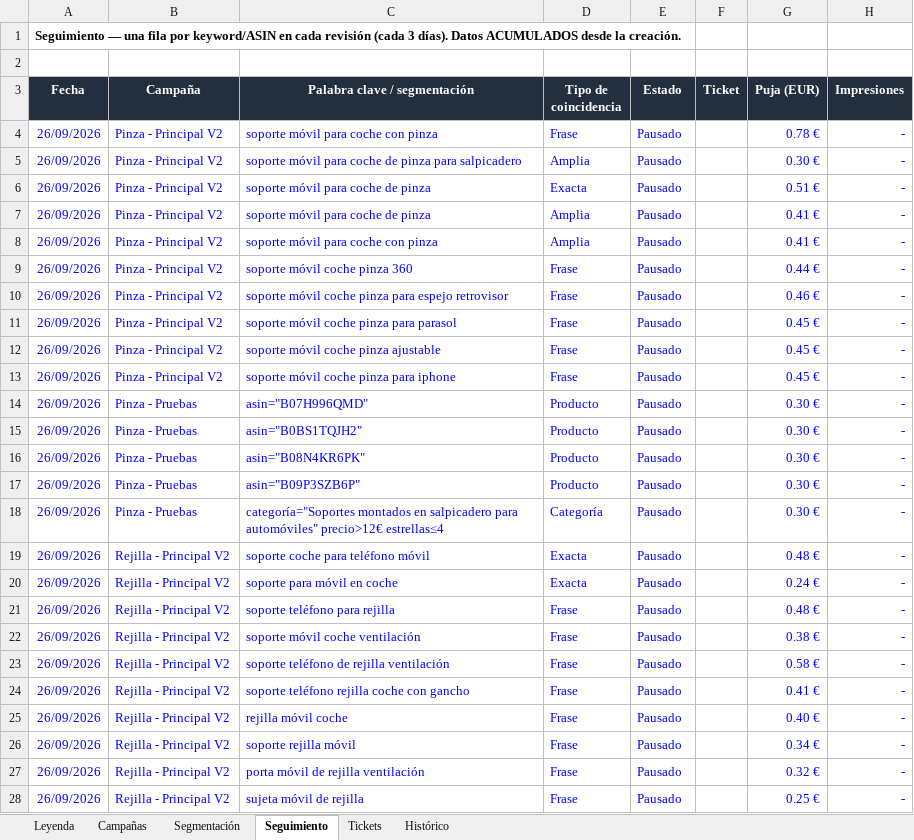
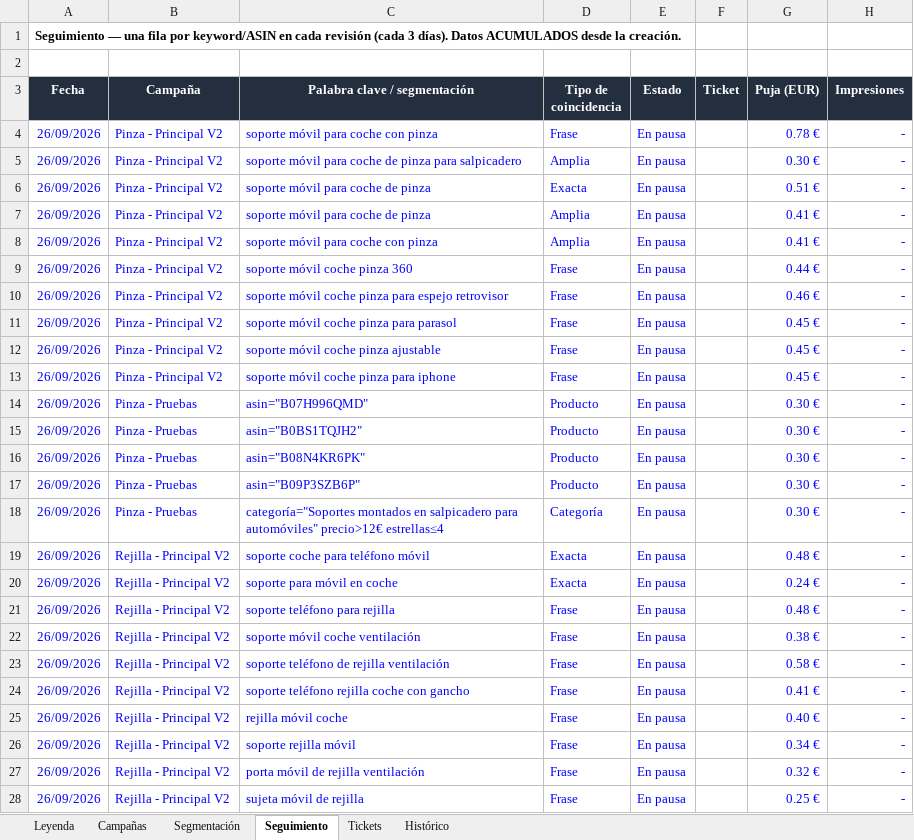
Before and after one commit to juanchu123/AMAZON, an Excel workbook: resultados/memoria.xlsx, sheet Seguimiento, drawn as a sheet; only a part is shown; values as stored, in another font and other column widths than the file's, no borders; the diff names each change by its address in the sheet, - before the commit and + after, or states it on an @@ line.

```diff
--- a/resultados/memoria.xlsx (sheet Seguimiento)
+++ b/resultados/memoria.xlsx (sheet Seguimiento)
-E4:E28 (Estado): Pausado
+E4:E28 (Estado): En pausa
```
Also changed, not shown: sheet Segmentación, sheet Campañas, sheet Tickets, resultados/bulk_2026-09-26.xlsx, 1 other file.
